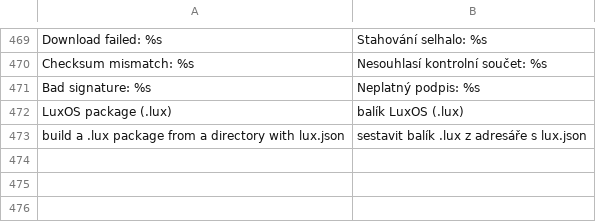
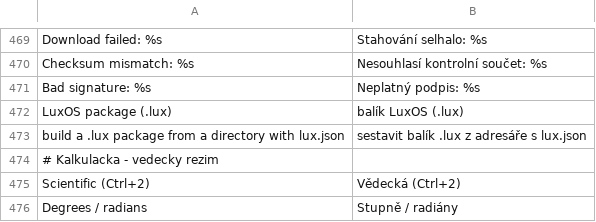
Before and after one commit to luxopes/LuxOS-Arch, a TSV file: packages/luxos-i18n/files/cs.tsv, drawn as a sheet; only a part is shown, gaps mark what is left out; the diff names each change by its address in the sheet, - before the commit and + after, or states it on an @@ line.

```diff
--- a/packages/luxos-i18n/files/cs.tsv
+++ b/packages/luxos-i18n/files/cs.tsv
+row 474: # Kalkulacka - vedecky rezim
+row 475: Scientific (Ctrl+2) | Vědecká (Ctrl+2)
+row 476: Degrees / radians | Stupně / radiány
```
Also changed, not shown: 13 other files.
